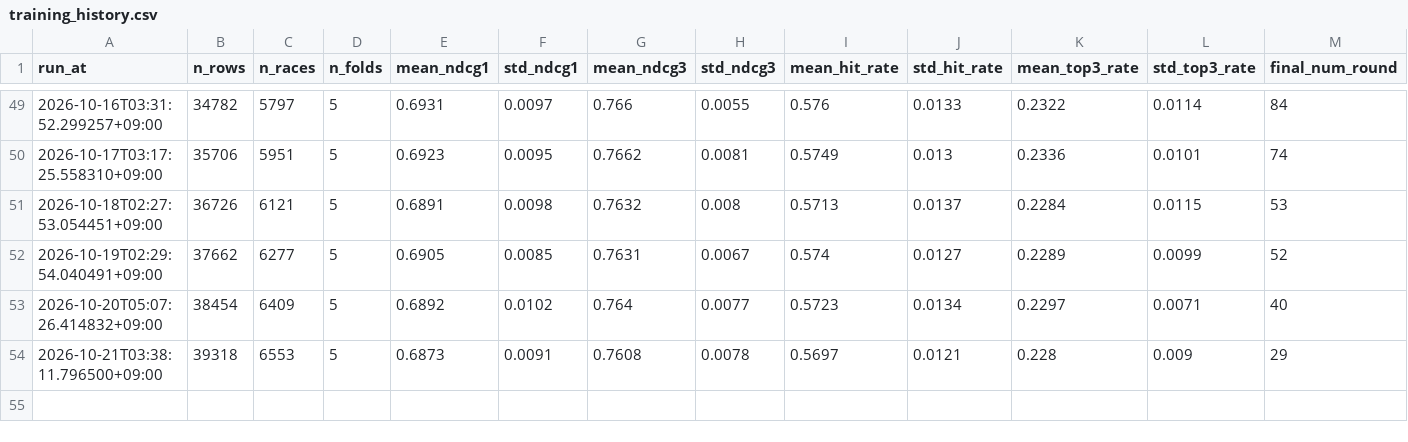
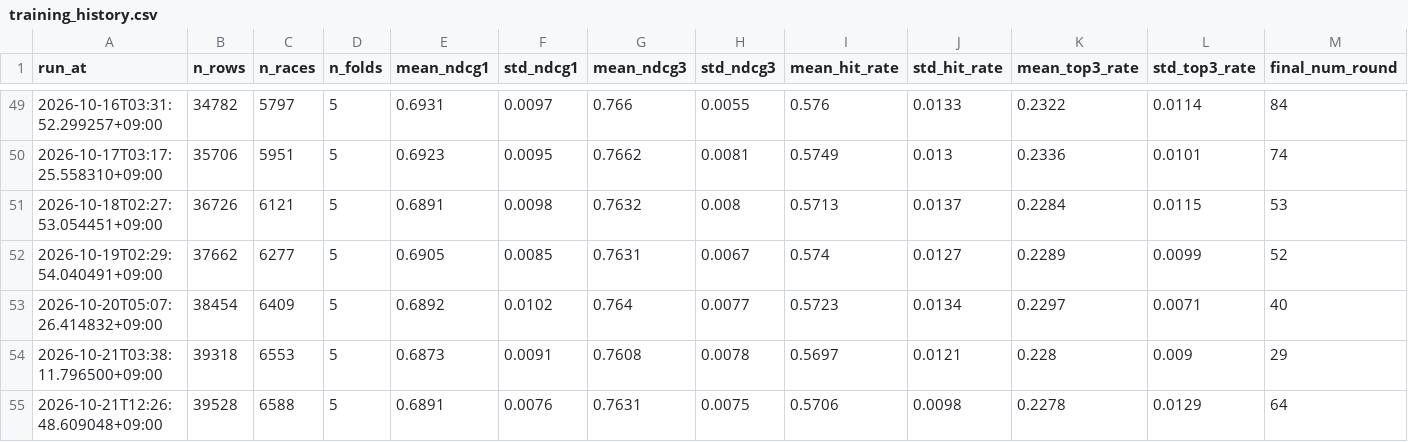
Before and after one commit to junsoku/Boterace, a CSV file: data-collection/training_history.csv, drawn as a sheet; only a part is shown, gaps mark what is left out; the diff names each change by its address in the sheet, - before the commit and + after, or states it on an @@ line.

```diff
--- a/data-collection/training_history.csv
+++ b/data-collection/training_history.csv
+row 55: 2026-10-21T12:26:48.609048+09:00 | 39528 | 6588 | 5 | 0.6891 | 0.0076 | 0.7631 | 0.0075 | 0.5706 | 0.0098 | 0.2278 | 0.0129 | 64
```
Also changed, not shown: 1 other file.
